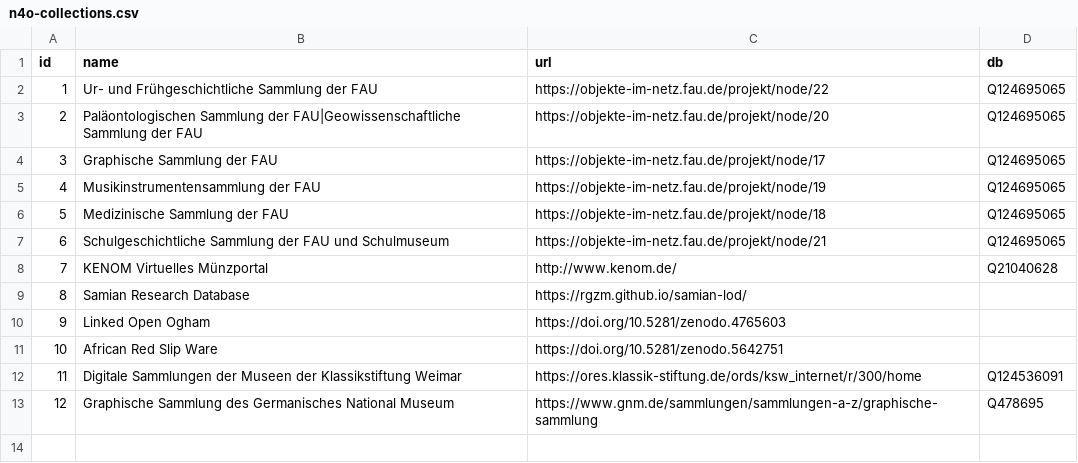
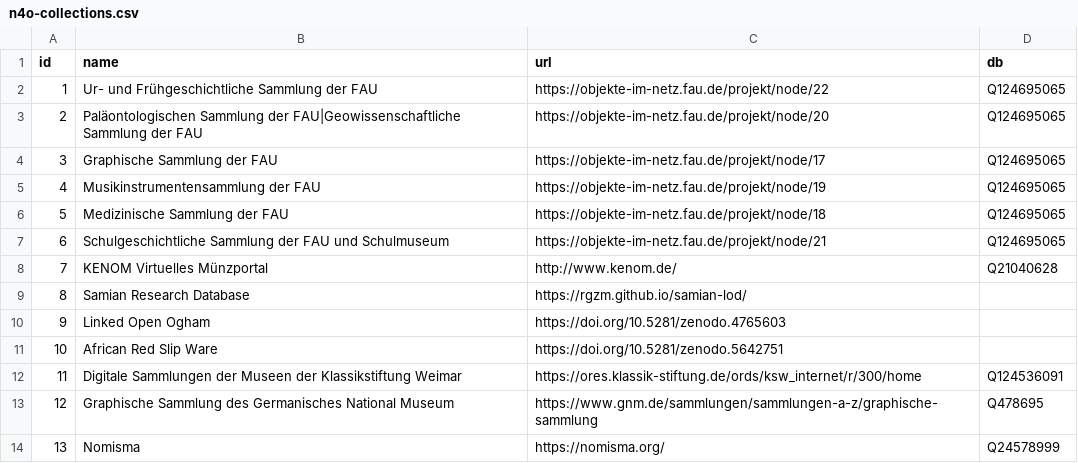
Before and after one commit to nfdi4objects/n4o-databases, a CSV file: n4o-collections.csv, drawn as a sheet.

Commit message:
Add Nomisma

```diff
--- a/n4o-collections.csv
+++ b/n4o-collections.csv
@@ -13 +13,2 @@ id,name,url,db
 12,Graphische Sammlung des Germanisches National Museum,https://www.gnm.de/sammlungen/sammlungen-a-z/graphische-sammlung,Q478695
+13,Nomisma,https://nomisma.org/,Q24578999
```
Also changed, not shown: 4 other files.
